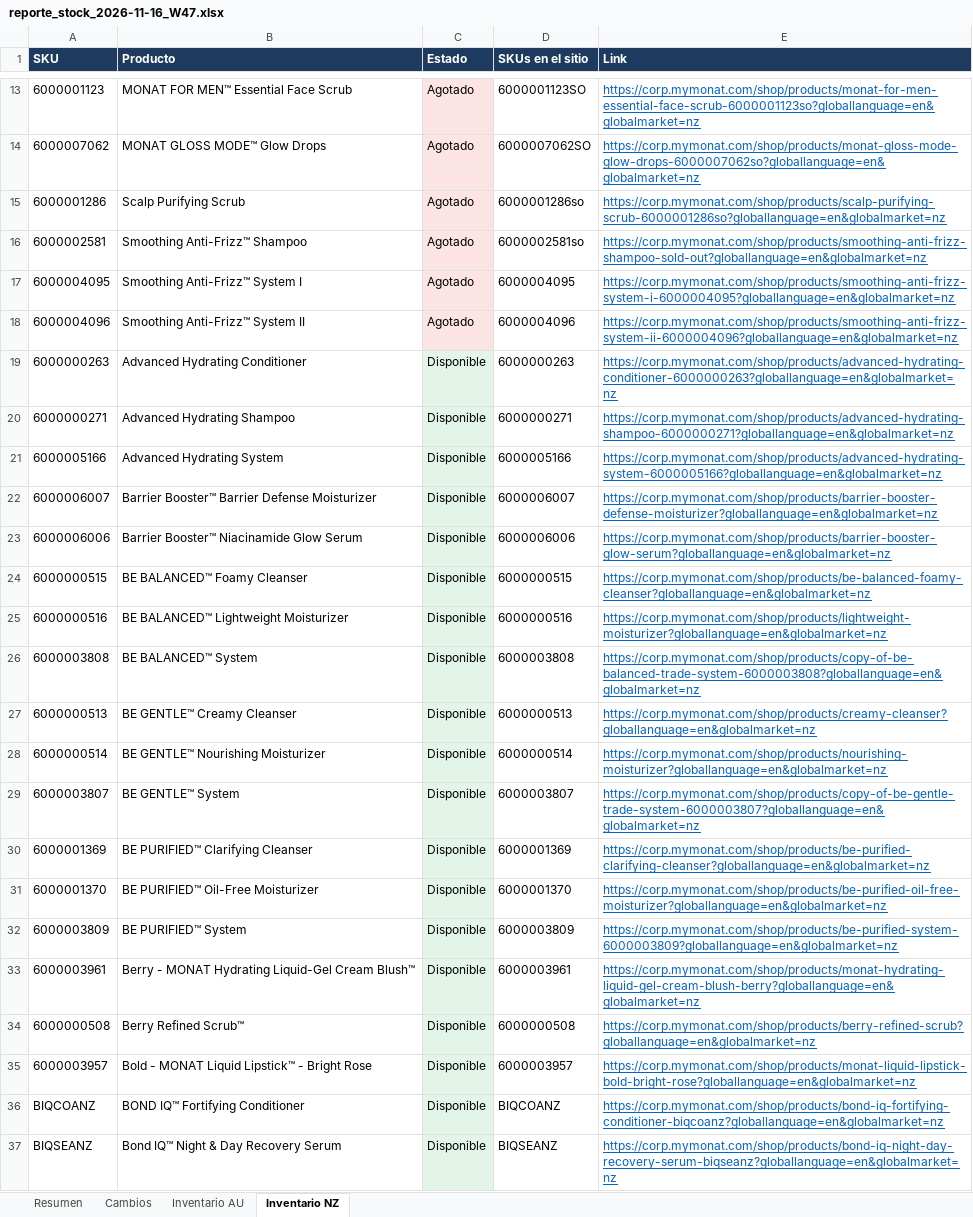
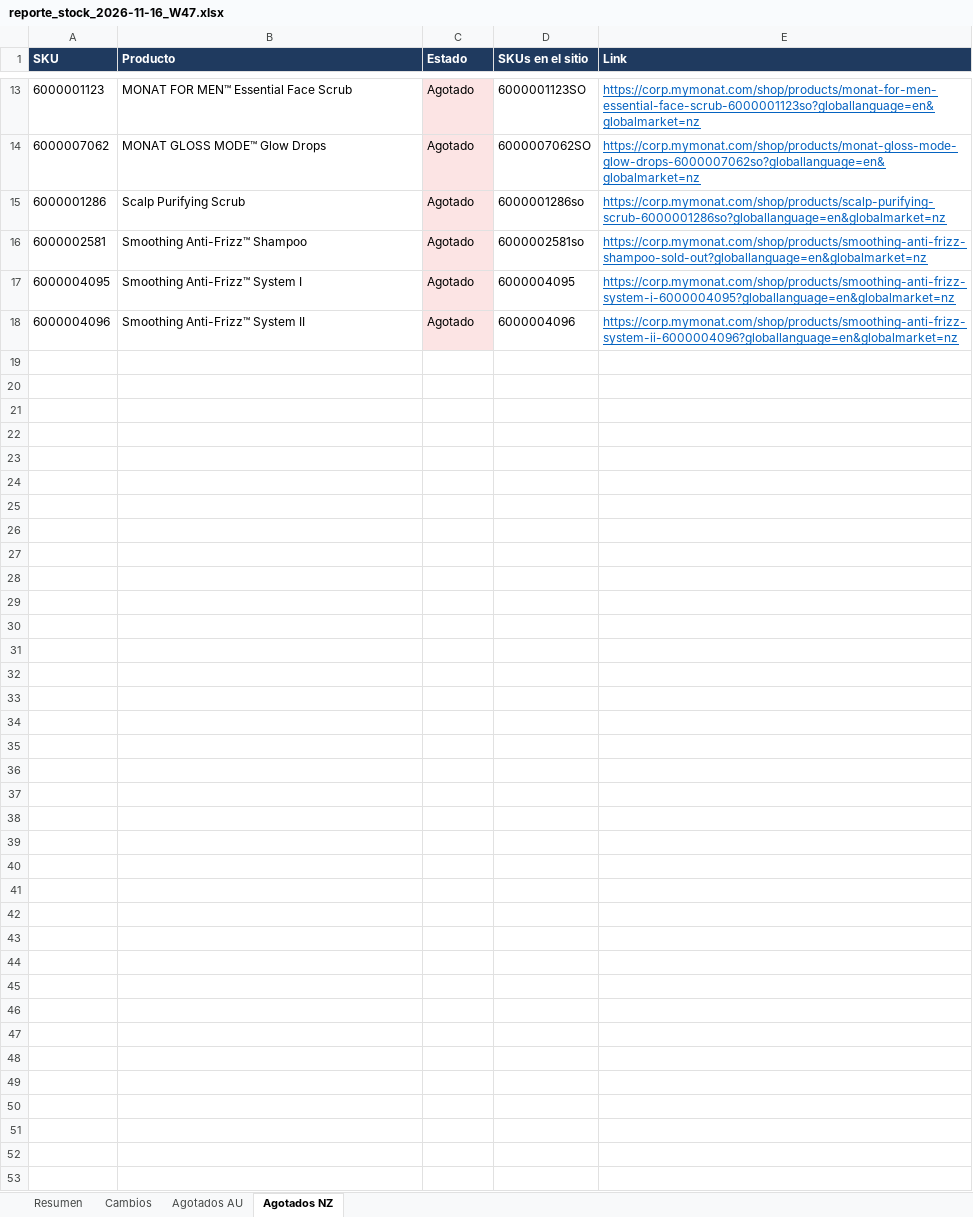
Before and after one commit to cangoes/monat-stock-monitor, an Excel workbook: historial/2026-11-16_W47/reporte_stock_2026-11-16_W47.xlsx, sheet Agotados NZ, drawn as a sheet; only a part is shown, gaps mark what is left out; values as stored, in another font and other column widths than the file's, no borders; the diff covers the shown part only; the diff names each change by its address in the sheet, - before the commit and + after, or states it on an @@ line.

```diff
--- a/historial/2026-11-16_W47/reporte_stock_2026-11-16_W47.xlsx (sheet Agotados NZ)
+++ b/historial/2026-11-16_W47/reporte_stock_2026-11-16_W47.xlsx (sheet Agotados NZ)
-sheet tab: Inventario AU
+sheet tab: Agotados AU
-sheet tab: Inventario NZ
+sheet tab: Agotados NZ
-row 19: 6000000263 | Advanced Hydrating Conditioner | Disponible | 6000000263 | https://corp.mymonat.com/shop/products/advanced-hydrating-conditioner-6000000263?globallanguage=en&globalmarket=nz
-row 20: 6000000271 | Advanced Hydrating Shampoo | Disponible | 6000000271 | https://corp.mymonat.com/shop/products/advanced-hydrating-shampoo-6000000271?globallanguage=en&globalmarket=nz
-row 21: 6000005166 | Advanced Hydrating System | Disponible | 6000005166 | https://corp.mymonat.com/shop/products/advanced-hydrating-system-6000005166?globallanguage=en&globalmarket=nz
-row 22: 6000006007 | Barrier Booster™ Barrier Defense Moisturizer | Disponible | 6000006007 | https://corp.mymonat.com/shop/products/barrier-booster-defense-moisturizer?globallanguage=en&globalmarket=nz
-row 23: 6000006006 | Barrier Booster™ Niacinamide Glow Serum | Disponible | 6000006006 | https://corp.mymonat.com/shop/products/barrier-booster-glow-serum?globallanguage=en&globalmarket=nz
-row 24: 6000000515 | BE BALANCED™ Foamy Cleanser | Disponible | 6000000515 | https://corp.mymonat.com/shop/products/be-balanced-foamy-cleanser?globallanguage=en&globalmarket=nz
-row 25: 6000000516 | BE BALANCED™ Lightweight Moisturizer | Disponible | 6000000516 | https://corp.mymonat.com/shop/products/lightweight-moisturizer?globallanguage=en&globalmarket=nz
-row 26: 6000003808 | BE BALANCED™ System | Disponible | 6000003808 | https://corp.mymonat.com/shop/products/copy-of-be-balanced-trade-system-6000003808?globallanguage=en&globalmarket=nz
-row 27: 6000000513 | BE GENTLE™ Creamy Cleanser | Disponible | 6000000513 | https://corp.mymonat.com/shop/products/creamy-cleanser?globallanguage=en&globalmarket=nz
-row 28: 6000000514 | BE GENTLE™ Nourishing Moisturizer | Disponible | 6000000514 | https://corp.mymonat.com/shop/products/nourishing-moisturizer?globallanguage=en&globalmarket=nz
-row 29: 6000003807 | BE GENTLE™ System | Disponible | 6000003807 | https://corp.mymonat.com/shop/products/copy-of-be-gentle-trade-system-6000003807?globallanguage=en&globalmarket=nz
-row 30: 6000001369 | BE PURIFIED™ Clarifying Cleanser | Disponible | 6000001369 | https://corp.mymonat.com/shop/products/be-purified-clarifying-cleanser?globallanguage=en&globalmarket=nz
-row 31: 6000001370 | BE PURIFIED™ Oil-Free Moisturizer | Disponible | 6000001370 | https://corp.mymonat.com/shop/products/be-purified-oil-free-moisturizer?globallanguage=en&globalmarket=nz
-row 32: 6000003809 | BE PURIFIED™ System | Disponible | 6000003809 | https://corp.mymonat.com/shop/products/be-purified-system-6000003809?globallanguage=en&globalmarket=nz
-row 33: 6000003961 | Berry - MONAT Hydrating Liquid-Gel Cream Blush™ | Disponible | 6000003961 | https://corp.mymonat.com/shop/products/monat-hydrating-liquid-gel-cream-blush-berry?globallanguage=en&globalmarket=nz
-row 34: 6000000508 | Berry Refined Scrub™ | Disponible | 6000000508 | https://corp.mymonat.com/shop/products/berry-refined-scrub?globallanguage=en&globalmarket=nz
-row 35: 6000003957 | Bold - MONAT Liquid Lipstick™ - Bright Rose | Disponible | 6000003957 | https://corp.mymonat.com/shop/products/monat-liquid-lipstick-bold-bright-rose?globallanguage=en&globalmarket=nz
-row 36: BIQCOANZ | BOND IQ™ Fortifying Conditioner | Disponible | BIQCOANZ | https://corp.mymonat.com/shop/products/bond-iq-fortifying-conditioner-biqcoanz?globallanguage=en&globalmarket=nz
-row 37: BIQSEANZ | Bond IQ™ Night & Day Recovery Serum | Disponible | BIQSEANZ | https://corp.mymonat.com/shop/products/bond-iq-night-day-recovery-serum-biqseanz?globallanguage=en&globalmarket=nz
```
Also changed, not shown: 106 removed rows elsewhere in this sheet, sheet Agotados AU, sheet Resumen, historial/2026-11-16_W47/primer-barrido/reporte_stock_primer-barrido_2026-11-18.xlsx, 3 other files.
